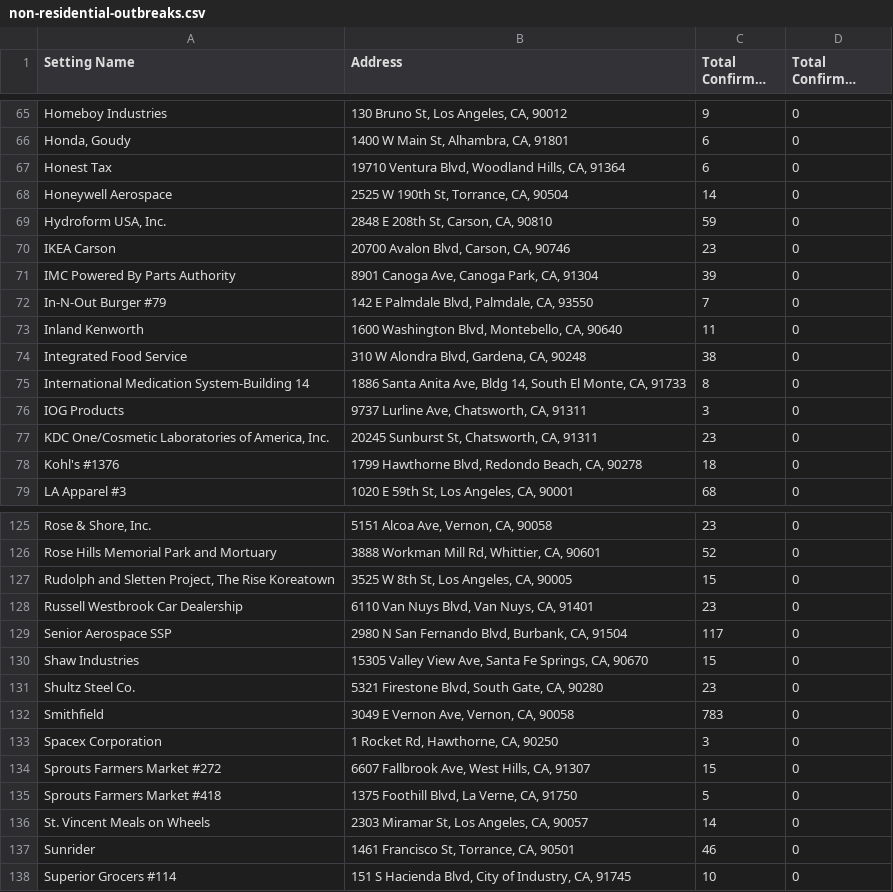
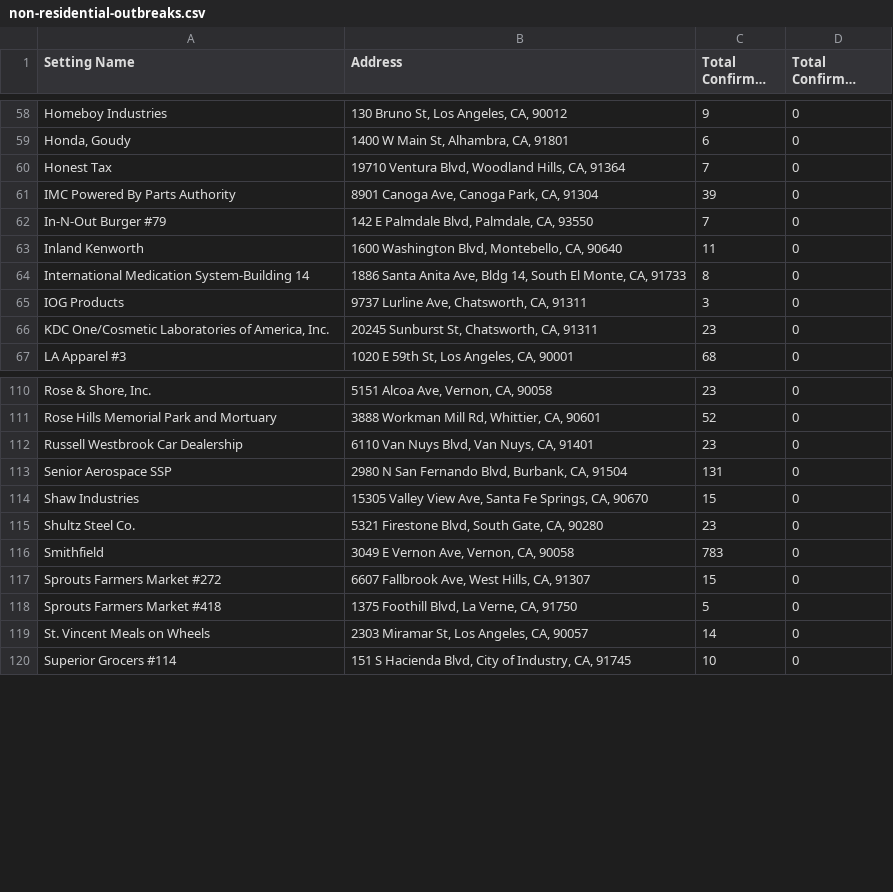
Before and after one commit to xander-hirsch/lac_covid19, a CSV file: docs/live/non-residential-outbreaks.csv, drawn as a sheet; only a part is shown, gaps mark what is left out; long unchanged cells end in …; removed rows and columns are numbered as before the commit, all else as after; the diff covers the shown part only; the diff names each change by its address in the sheet, - before the commit and + after, or states it on an @@ line.

```diff
--- a/docs/live/non-residential-outbreaks.csv
+++ b/docs/live/non-residential-outbreaks.csv
-C60 (Total Confirmed Staff): 6
+C60 (Total Confirmed Staff): 7
-row 68: Honeywell Aerospace | 2525 W 190th St, Torrance, CA, 90504 | 14 | 0
-row 69: Hydroform USA, Inc. | 2848 E 208th St, Carson, CA, 90810 | 59 | 0
-row 70: IKEA Carson | 20700 Avalon Blvd, Carson, CA, 90746 | 23 | 0
-row 74: Integrated Food Service | 310 W Alondra Blvd, Gardena, CA, 90248 | 38 | 0
-row 78: Kohl's #1376 | 1799 Hawthorne Blvd, Redondo Beach, CA, 90278 | 18 | 0
-row 127: Rudolph and Sletten Project, The Rise Koreatown | 3525 W 8th St, Los Angeles, CA, 90005 | 15 | 0
-C113 (Total Confirmed Staff): 117
+C113 (Total Confirmed Staff): 131
-row 133: Spacex Corporation | 1 Rocket Rd, Hawthorne, CA, 90250 | 3 | 0
-row 137: Sunrider | 1461 Francisco St, Torrance, CA, 90501 | 46 | 0
```
Also changed, not shown: 2 added rows, 14 removed rows and 4 edited cells elsewhere in this file, docs/live/homeless-outbreaks.csv, docs/live/residential-outbreaks.csv, 11 other files.
